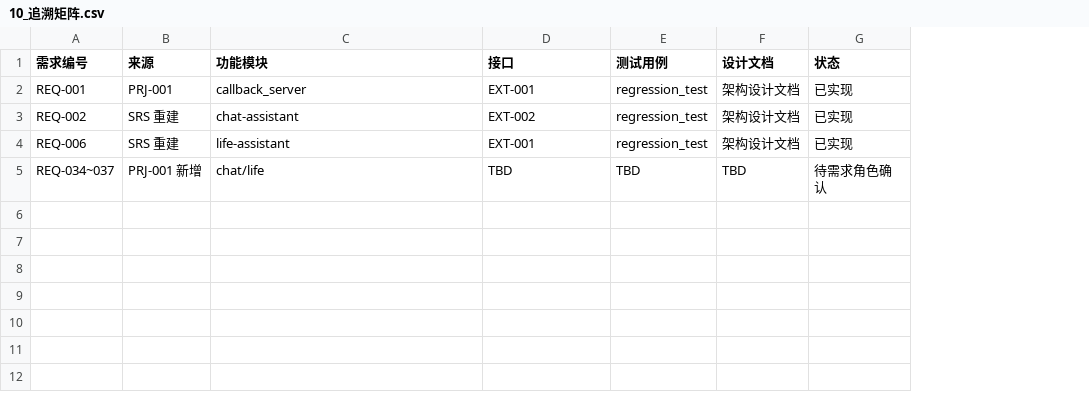
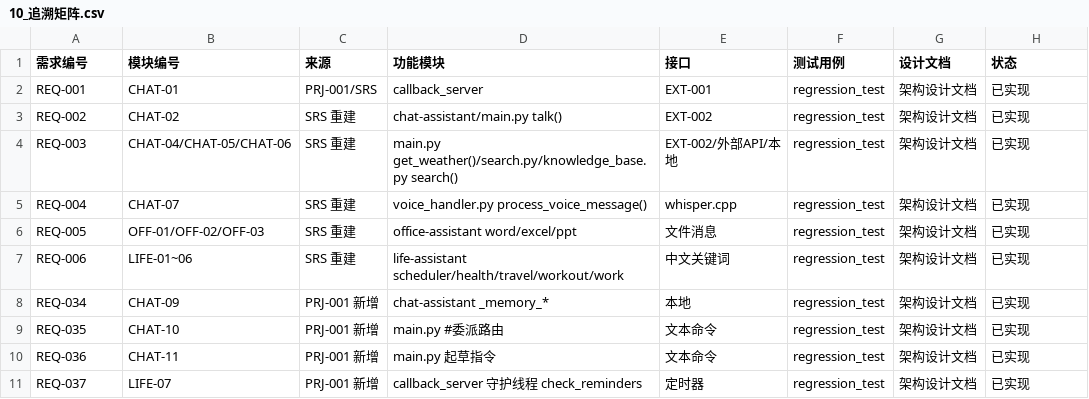
Before and after one commit to gogojaja/ai-assistant-system, a CSV file: requirements/SRS_v1.0/10_追溯矩阵.csv, drawn as a sheet; removed rows and columns are numbered as before the commit, all else as after; the diff names each change by its address in the sheet, - before the commit and + after, or states it on an @@ line.

```diff
--- a/requirements/SRS_v1.0/10_追溯矩阵.csv
+++ b/requirements/SRS_v1.0/10_追溯矩阵.csv
+column B (模块编号), rows 2-3: CHAT-01 | CHAT-02; row 7: LIFE-01~06
-C2 (来源): PRJ-001
+C2 (来源): PRJ-001/SRS
-D3 (功能模块): chat-assistant
+D3 (功能模块): chat-assistant/main.py talk()
+row 4: REQ-003 | CHAT-04/CHAT-05/CHAT-06 | SRS 重建 | main.py get_weather()/search.py/knowledge_base.py search() | EXT-002/外部API/本地 | regression_test | 架构设计文档 | 已实现
+row 5: REQ-004 | CHAT-07 | SRS 重建 | voice_handler.py process_voice_message() | whisper.cpp | regression_test | 架构设计文档 | 已实现
+row 6: REQ-005 | OFF-01/OFF-02/OFF-03 | SRS 重建 | office-assistant word/excel/ppt | 文件消息 | regression_test | 架构设计文档 | 已实现
-D7 (功能模块): life-assistant
+D7 (功能模块): life-assistant scheduler/health/travel/workout/work
-E7 (接口): EXT-001
+E7 (接口): 中文关键词
-row 5: REQ-034~037 | PRJ-001 新增 | chat/life | TBD | TBD | TBD | 待需求角色确认
+row 8: REQ-034 | CHAT-09 | PRJ-001 新增 | chat-assistant _memory_* | 本地 | regression_test | 架构设计文档 | 已实现
+row 9: REQ-035 | CHAT-10 | PRJ-001 新增 | main.py #委派路由 | 文本命令 | regression_test | 架构设计文档 | 已实现
+row 10: REQ-036 | CHAT-11 | PRJ-001 新增 | main.py 起草指令 | 文本命令 | regression_test | 架构设计文档 | 已实现
+row 11: REQ-037 | LIFE-07 | PRJ-001 新增 | callback_server 守护线程 check_reminders | 定时器 | regression_test | 架构设计文档 | 已实现
```
Also changed, not shown: requirements/SRS_v1.0/02_总体描述.csv, requirements/SRS_v1.0/04_功能需求.csv, 5 other files.
